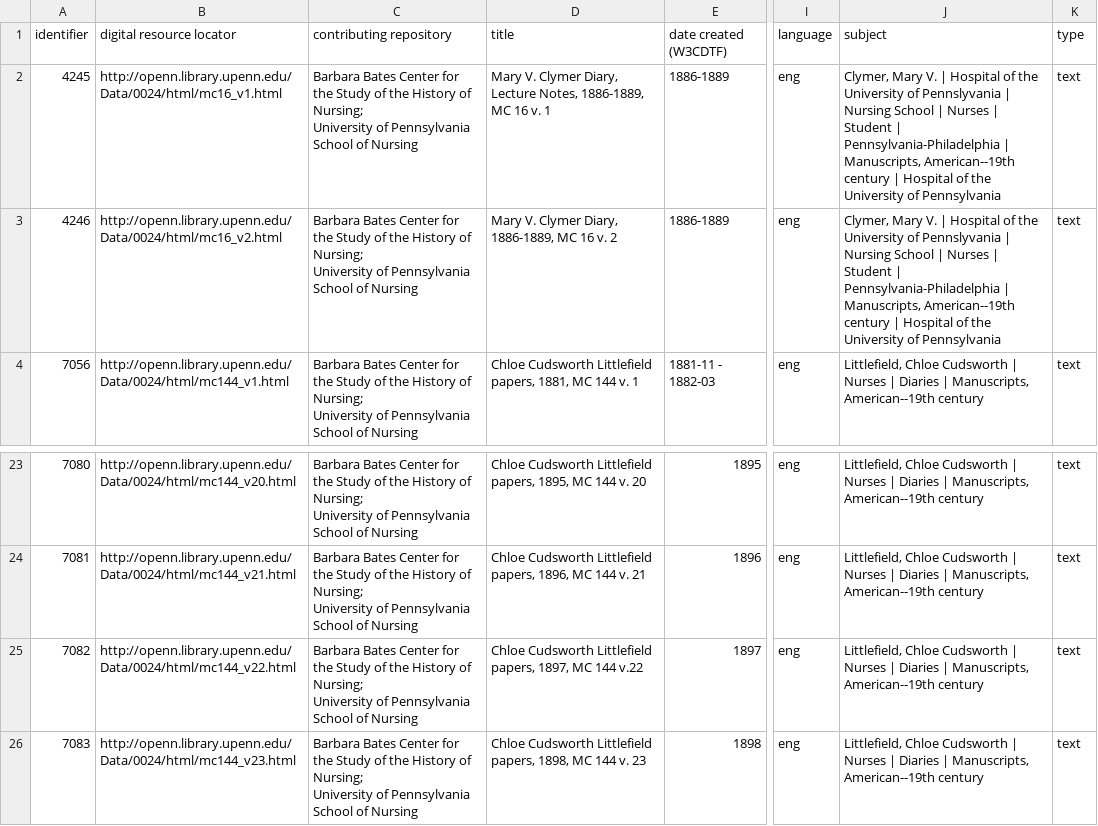
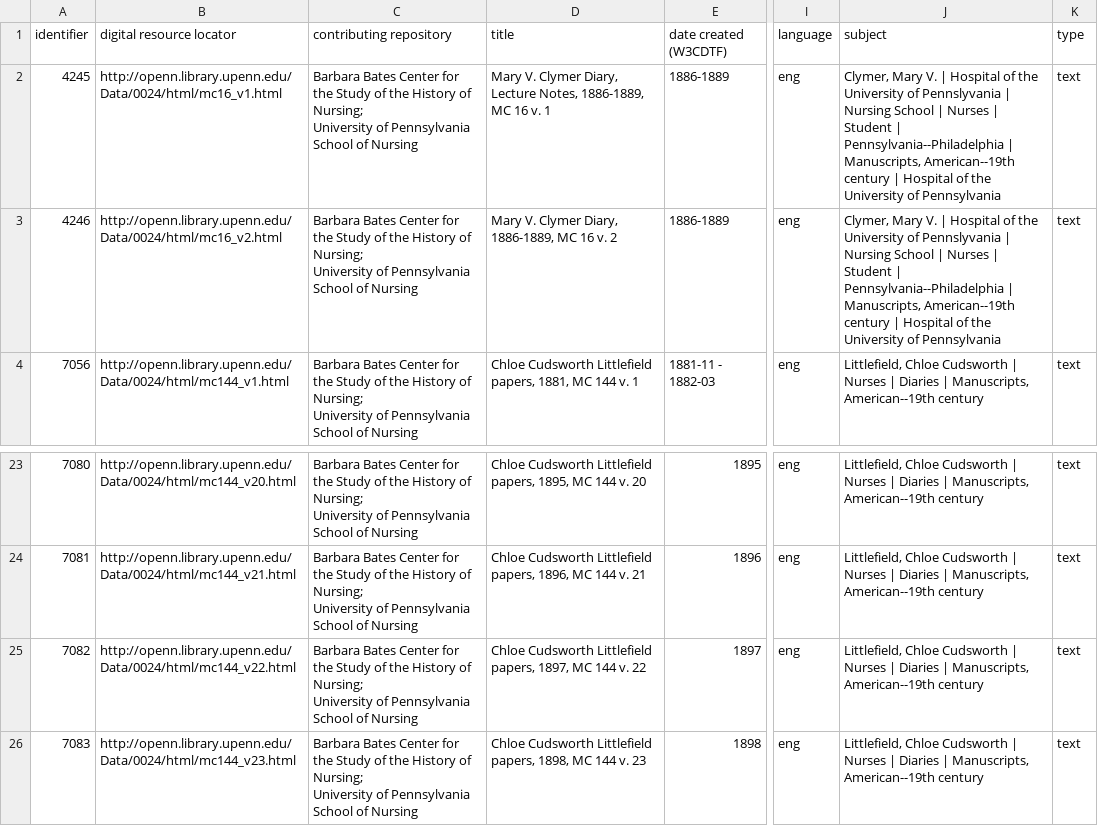
Before and after one commit to InHerOwnRight/InHerOwnRight-Application, a CSV file: lib/documents/csv/bates_center/BatesCenter2.csv, drawn as a sheet; only a part is shown, gaps mark what is left out; the diff names each change by its address in the sheet, - before the commit and + after, or states it on an @@ line.

```diff
--- a/lib/documents/csv/bates_center/BatesCenter2.csv
+++ b/lib/documents/csv/bates_center/BatesCenter2.csv
-J2:J3 (subject): …Student | Pennsylvania-Philadelphia | Manuscripts,…
+J2:J3 (subject): …Student | Pennsylvania--Philadelphia | Manuscripts,…
-D25 (title): …MC 144 v.22
+D25 (title): …MC 144 v. 22
```
Also changed, not shown: lib/documents/csv/nara/nara.csv, lib/documents/csv/udel/udel.csv, 2 other files.
